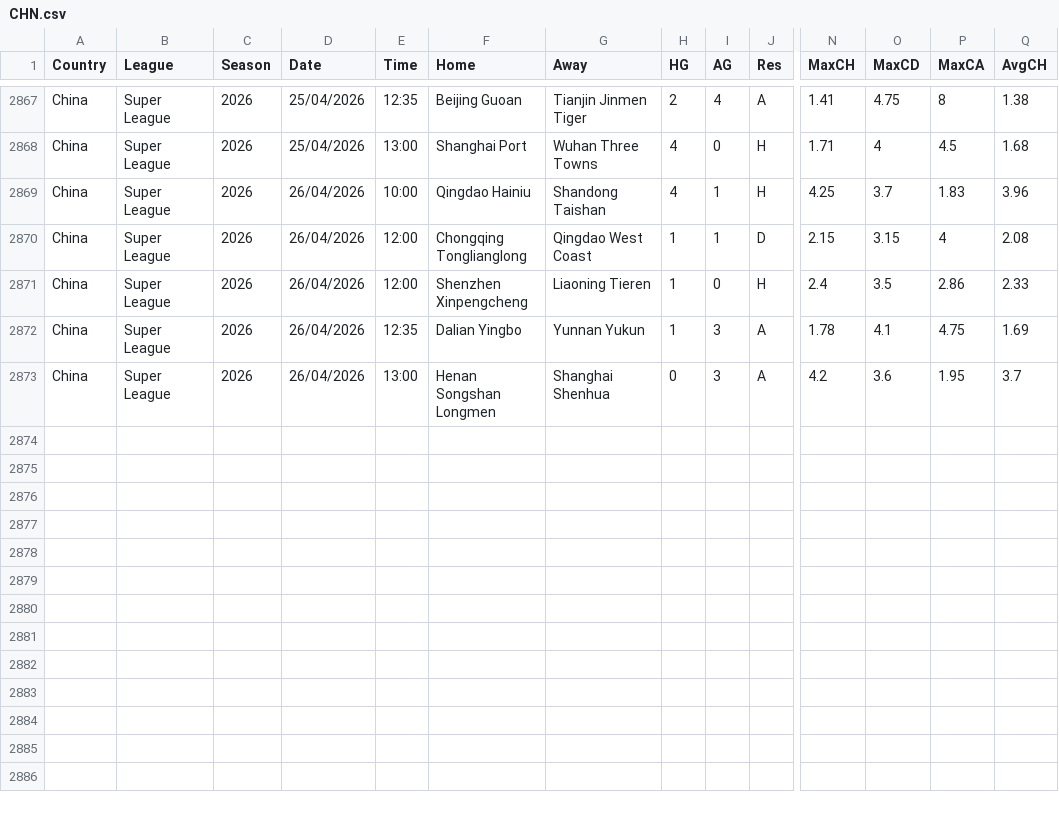
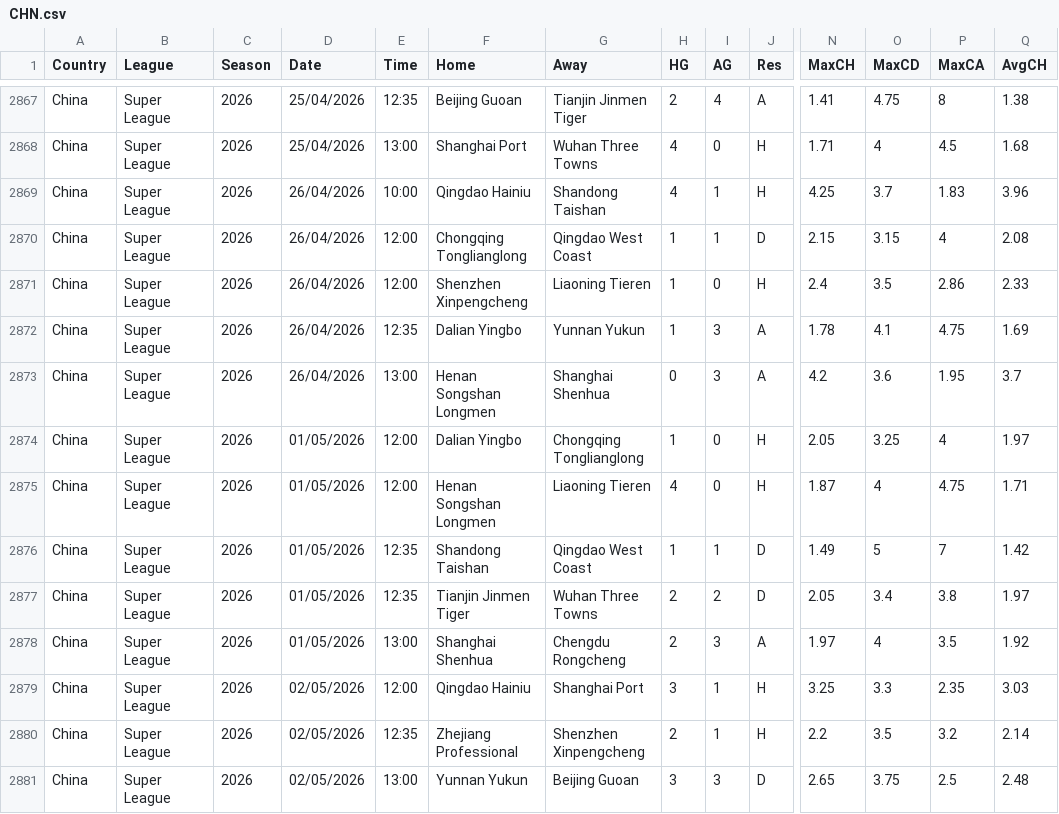
Before and after one commit to majoroka/sportBet-App, a CSV file: public/data/standings/CHN.csv, drawn as a sheet; only a part is shown, gaps mark what is left out; rows hold the shown columns only; the diff names each change by its address in the sheet, - before the commit and + after, or states it on an @@ line.

```diff
--- a/public/data/standings/CHN.csv
+++ b/public/data/standings/CHN.csv
+row 2874: China | Super League | 2026 | 01/05/2026 | 12:00 | Dalian Yingbo | Chongqing Tonglianglong | 1 | 0 | H | 2.05 | 3.25 | 4 | 1.97
+row 2875: China | Super League | 2026 | 01/05/2026 | 12:00 | Henan Songshan Longmen | Liaoning Tieren | 4 | 0 | H | 1.87 | 4 | 4.75 | 1.71
+row 2876: China | Super League | 2026 | 01/05/2026 | 12:35 | Shandong Taishan | Qingdao West Coast | 1 | 1 | D | 1.49 | 5 | 7 | 1.42
+row 2877: China | Super League | 2026 | 01/05/2026 | 12:35 | Tianjin Jinmen Tiger | Wuhan Three Towns | 2 | 2 | D | 2.05 | 3.4 | 3.8 | 1.97
+row 2878: China | Super League | 2026 | 01/05/2026 | 13:00 | Shanghai Shenhua | Chengdu Rongcheng | 2 | 3 | A | 1.97 | 4 | 3.5 | 1.92
+row 2879: China | Super League | 2026 | 02/05/2026 | 12:00 | Qingdao Hainiu | Shanghai Port | 3 | 1 | H | 3.25 | 3.3 | 2.35 | 3.03
+row 2880: China | Super League | 2026 | 02/05/2026 | 12:35 | Zhejiang Professional | Shenzhen Xinpengcheng | 2 | 1 | H | 2.2 | 3.5 | 3.2 | 2.14
+row 2881: China | Super League | 2026 | 02/05/2026 | 13:00 | Yunnan Yukun | Beijing Guoan | 3 | 3 | D | 2.65 | 3.75 | 2.5 | 2.48
```
Also changed, not shown: public/data/standings/ARG.csv, public/data/standings/BRA.csv, 17 other files.
